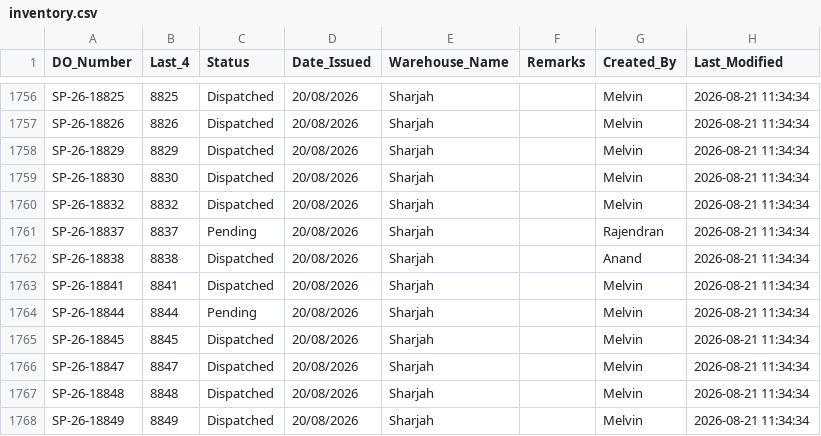
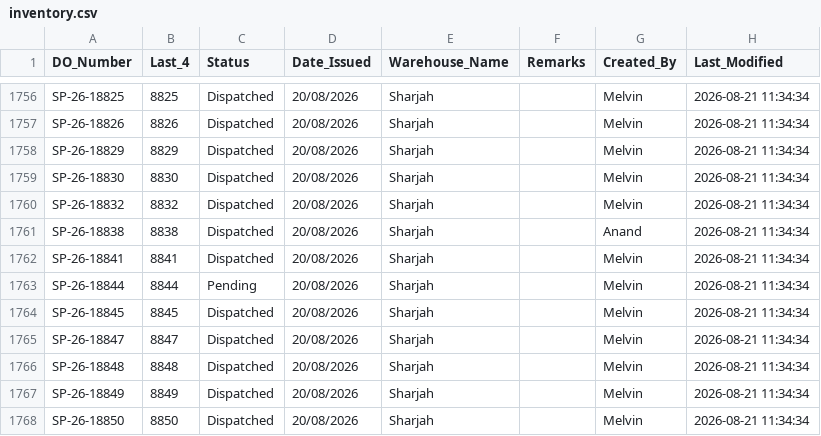
Before and after one commit to inventorycontrol79/warehouse-app, a CSV file: inventory.csv, drawn as a sheet; only a part is shown, gaps mark what is left out; the shorter side is filled out with more unchanged rows; removed rows and columns are numbered as before the commit, all else as after; the diff covers the shown part only; the diff names each change by its address in the sheet, - before the commit and + after, or states it on an @@ line.

```diff
--- a/inventory.csv
+++ b/inventory.csv
-row 1761: SP-26-18837 | 8837 | Pending | 20/08/2026 | Sharjah |  | Rajendran | 2026-08-21 11:34:34
```
Also changed, not shown: 25 added rows elsewhere in this file.
